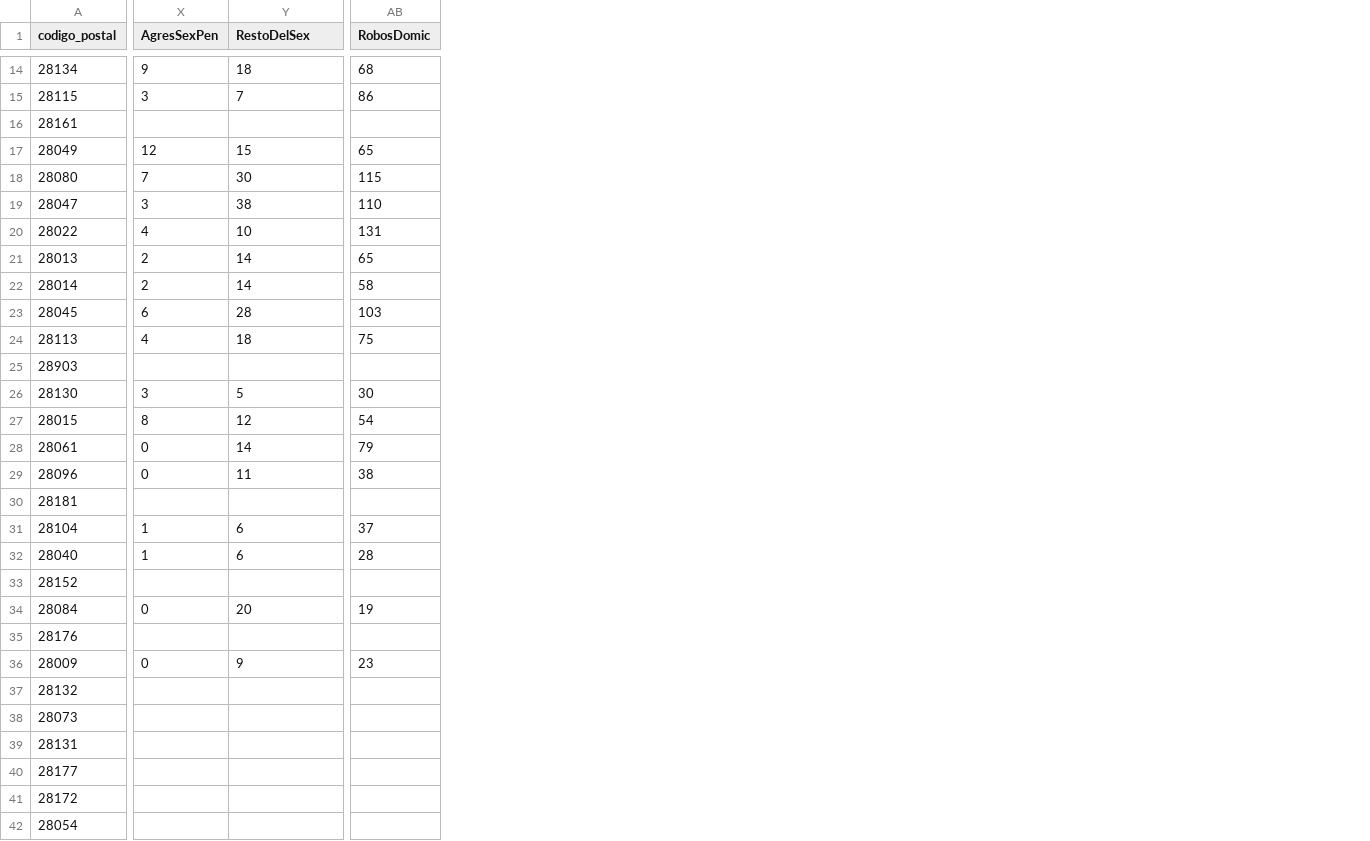
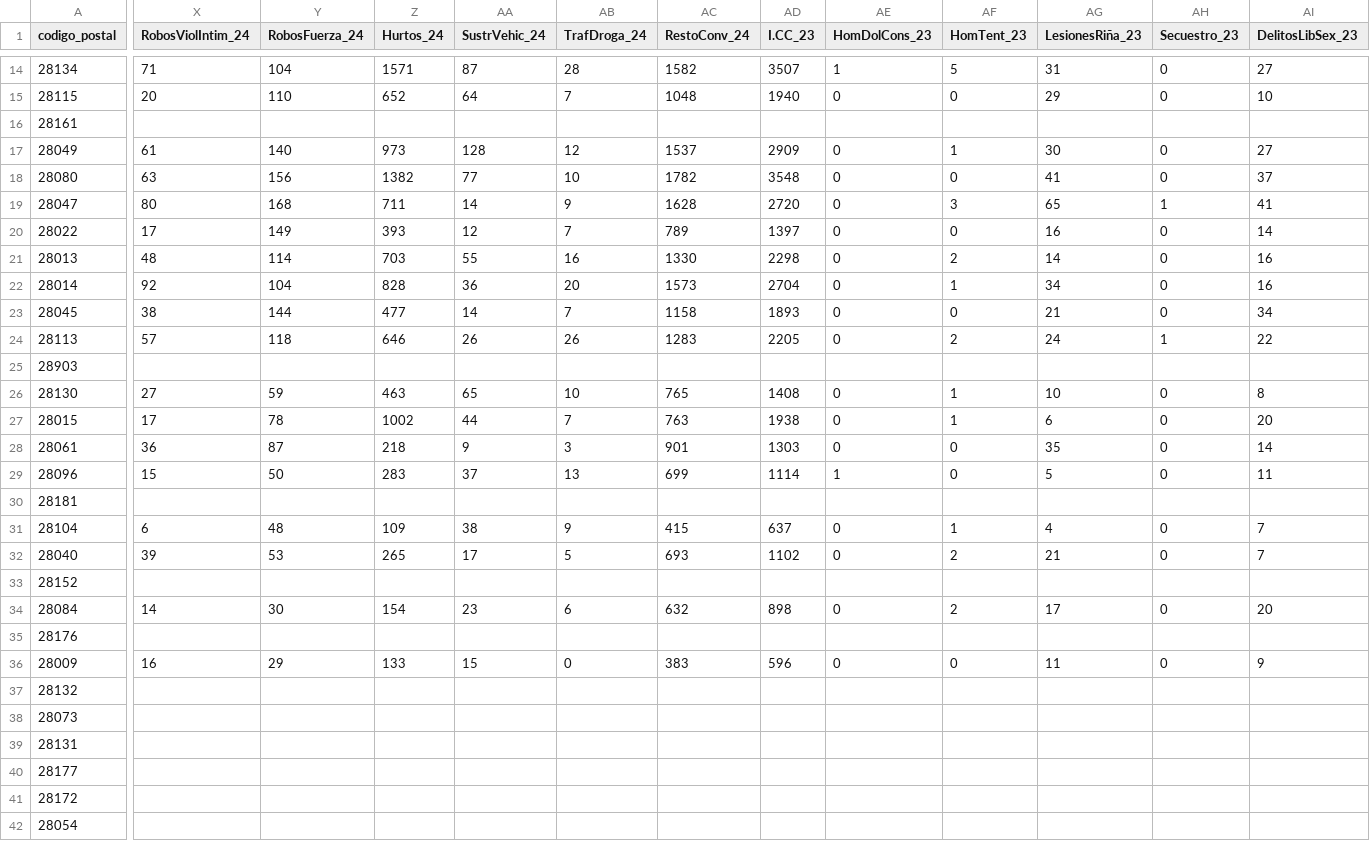
Before and after one commit to HectorAldao/puntos_violetas, a CSV file: data/csv/municipios_madrid.csv, drawn as a sheet; only a part is shown, gaps mark what is left out; removed rows and columns are numbered as before the commit, all else as after; the diff covers the shown part only; the diff names each change by its address in the sheet, - before the commit and + after, or states it on an @@ line.

Commit message:
madrid csv 23 y 24

```diff
--- a/data/csv/municipios_madrid.csv
+++ b/data/csv/municipios_madrid.csv
+column X (RobosViolIntim_24), rows 14-36: 71 | 20 |  | 61 | 63 | 80 | 17 | 48 | 92 | 38 | 57 |  | 27 | 17 | 36 | 15 |  | 6 | 39 |  | 14 |  | 16
+column Y (RobosFuerza_24), rows 14-36: 104 | 110 |  | 140 | 156 | 168 | 149 | 114 | 104 | 144 | 118 |  | 59 | 78 | 87 | 50 |  | 48 | 53 |  | 30 |  | 29
+column Z (Hurtos_24), rows 14-36: 1571 | 652 |  | 973 | 1382 | 711 | 393 | 703 | 828 | 477 | 646 |  | 463 | 1002 | 218 | 283 |  | 109 | 265 |  | 154 |  | 133
+column AA (SustrVehic_24), rows 14-36: 87 | 64 |  | 128 | 77 | 14 | 12 | 55 | 36 | 14 | 26 |  | 65 | 44 | 9 | 37 |  | 38 | 17 |  | 23 |  | 15
+column AB (TrafDroga_24), rows 14-36: 28 | 7 |  | 12 | 10 | 9 | 7 | 16 | 20 | 7 | 26 |  | 10 | 7 | 3 | 13 |  | 9 | 5 |  | 6 |  | 0
+column AC (RestoConv_24), rows 14-36: 1582 | 1048 |  | 1537 | 1782 | 1628 | 789 | 1330 | 1573 | 1158 | 1283 |  | 765 | 763 | 901 | 699 |  | 415 | 693 |  | 632 |  | 383
+column AD (I.CC_23), rows 14-36: 3507 | 1940 |  | 2909 | 3548 | 2720 | 1397 | 2298 | 2704 | 1893 | 2205 |  | 1408 | 1938 | 1303 | 1114 |  | 637 | 1102 |  | 898 |  | 596
+column AE (HomDolCons_23), rows 14-36: 1 | 0 |  | 0 | 0 | 0 | 0 | 0 | 0 | 0 | 0 |  | 0 | 0 | 0 | 1 |  | 0 | 0 |  | 0 |  | 0
+column AH (Secuestro_23), rows 14-36: 0 | 0 |  | 0 | 0 | 1 | 0 | 0 | 0 | 0 | 1 |  | 0 | 0 | 0 | 0 |  | 0 | 0 |  | 0 |  | 0
+column AI (DelitosLibSex_23), rows 14-36: 27 | 10 |  | 27 | 37 | 41 | 14 | 16 | 16 | 34 | 22 |  | 8 | 20 | 14 | 11 |  | 7 | 7 |  | 20 |  | 9
-column AB (RobosDomic), rows 14-36: 68 | 86 |  | 65 | 115 | 110 | 131 | 65 | 58 | 103 | 75 |  | 30 | 54 | 79 | 38 |  | 37 | 28 |  | 19 |  | 23
-AF1: AgresSexPen
+AF1: HomTent_23
-AG1: RestoDelSex
+AG1: LesionesRiña_23
-AF14 (HomTent_23): 9
+AF14 (HomTent_23): 5
-AG14 (LesionesRiña_23): 18
+AG14 (LesionesRiña_23): 31
-AF15 (HomTent_23): 3
+AF15 (HomTent_23): 0
-AG15 (LesionesRiña_23): 7
+AG15 (LesionesRiña_23): 29
-AF17 (HomTent_23): 12
+AF17 (HomTent_23): 1
-AG17 (LesionesRiña_23): 15
+AG17 (LesionesRiña_23): 30
-AF18 (HomTent_23): 7
+AF18 (HomTent_23): 0
-AG18 (LesionesRiña_23): 30
+AG18 (LesionesRiña_23): 41
-AG19 (LesionesRiña_23): 38
+AG19 (LesionesRiña_23): 65
-AF20 (HomTent_23): 4
+AF20 (HomTent_23): 0
-AG20 (LesionesRiña_23): 10
+AG20 (LesionesRiña_23): 16
-AF22 (HomTent_23): 2
+AF22 (HomTent_23): 1
-AG22 (LesionesRiña_23): 14
+AG22 (LesionesRiña_23): 34
-AF23 (HomTent_23): 6
+AF23 (HomTent_23): 0
-AG23 (LesionesRiña_23): 28
+AG23 (LesionesRiña_23): 21
-AF24 (HomTent_23): 4
+AF24 (HomTent_23): 2
-AG24 (LesionesRiña_23): 18
+AG24 (LesionesRiña_23): 24
-AF26 (HomTent_23): 3
+AF26 (HomTent_23): 1
-AG26 (LesionesRiña_23): 5
+AG26 (LesionesRiña_23): 10
-AF27 (HomTent_23): 8
+AF27 (HomTent_23): 1
-AG27 (LesionesRiña_23): 12
+AG27 (LesionesRiña_23): 6
-AG28 (LesionesRiña_23): 14
+AG28 (LesionesRiña_23): 35
-AG29 (LesionesRiña_23): 11
+AG29 (LesionesRiña_23): 5
-AG31 (LesionesRiña_23): 6
+AG31 (LesionesRiña_23): 4
-AF32 (HomTent_23): 1
+AF32 (HomTent_23): 2
-AG32 (LesionesRiña_23): 6
+AG32 (LesionesRiña_23): 21
-AF34 (HomTent_23): 0
+AF34 (HomTent_23): 2
-AG34 (LesionesRiña_23): 20
+AG34 (LesionesRiña_23): 17
-AG36 (LesionesRiña_23): 9
+AG36 (LesionesRiña_23): 11
```
Also changed, not shown: 33 edited cells elsewhere in this file.
